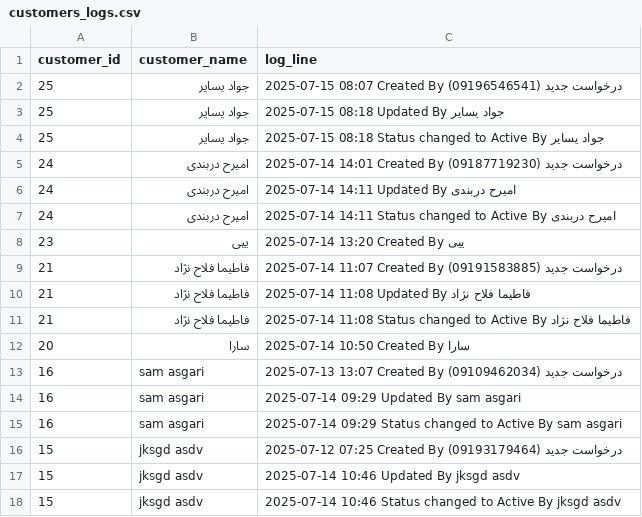
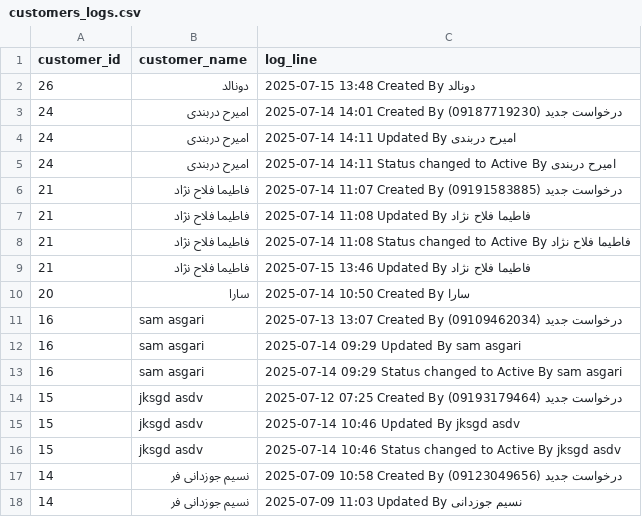
Before and after one commit to amirholakoo/IOMS, a CSV file: v200/core/csv_logs/customers_logs.csv, drawn as a sheet; only a part is shown; the shorter side is filled out with more unchanged rows; removed rows and columns are numbered as before the commit, all else as after; the diff names each change by its address in the sheet, - before the commit and + after, or states it on an @@ line.

```diff
--- a/v200/core/csv_logs/customers_logs.csv
+++ b/v200/core/csv_logs/customers_logs.csv
-row 2: 25 | جواد یسایر | 2025-07-15 08:07 Created By درخواست جدید (09196546541)
-row 3: 25 | جواد یسایر | 2025-07-15 08:18 Updated By جواد یسایر
-row 4: 25 | جواد یسایر | 2025-07-15 08:18 Status changed to Active By جواد یسایر
+row 2: 26 | دونالد | 2025-07-15 13:48 Created By دونالد
-row 8: 23 | ییی | 2025-07-14 13:20 Created By ییی
+row 9: 21 | فاطیما فلاح نژاد | 2025-07-15 13:46 Updated By فاطیما فلاح نژاد
```
Also changed, not shown: 47 other files.
